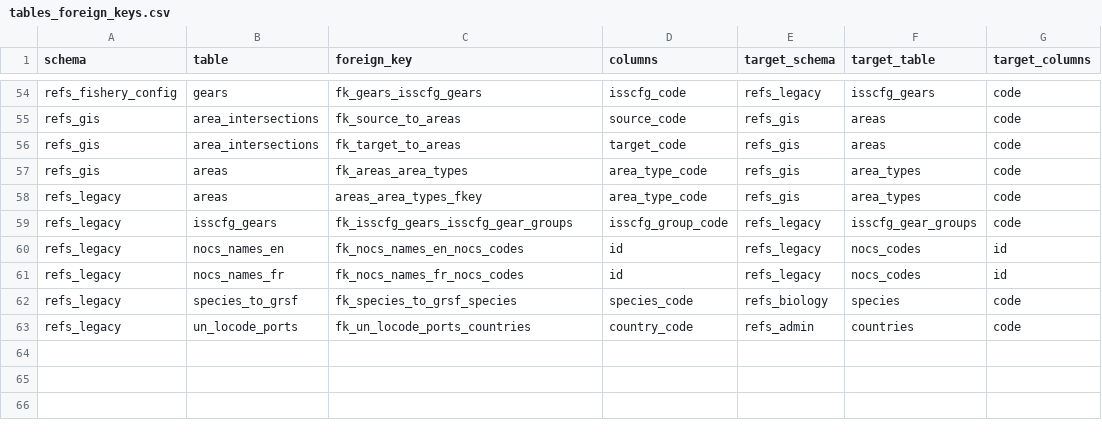
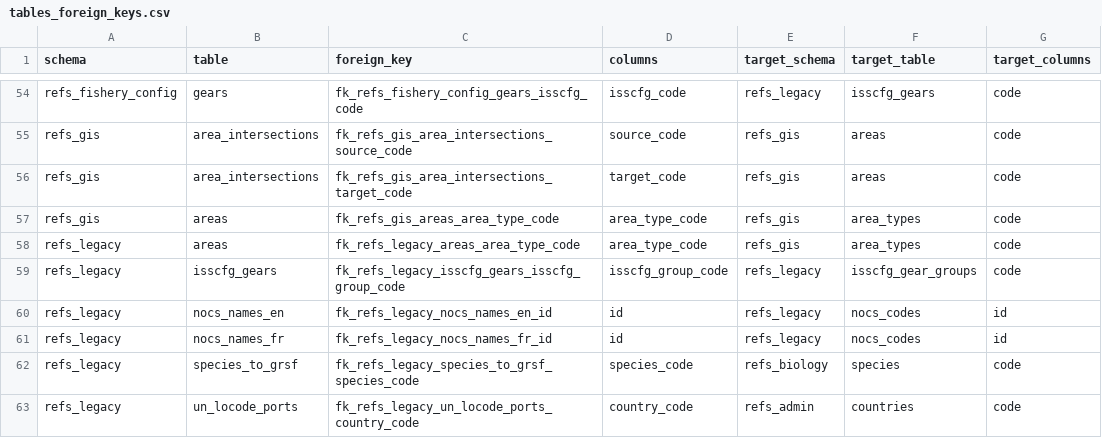
Before and after one commit to iotc-secretariat/iotc-ros-model, a CSV file: models/IOTC_ReferenceData_2026_06_18/tables_foreign_keys.csv, drawn as a sheet; only a part is shown, gaps mark what is left out; the diff covers the shown part only; the diff names each change by its address in the sheet, - before the commit and + after, or states it on an @@ line.

```diff
--- a/models/IOTC_ReferenceData_2026_06_18/tables_foreign_keys.csv
+++ b/models/IOTC_ReferenceData_2026_06_18/tables_foreign_keys.csv
-C54 (foreign_key): fk_gears_isscfg_gears
+C54 (foreign_key): fk_refs_fishery_config_gears_isscfg_code
-C55 (foreign_key): fk_source_to_areas
+C55 (foreign_key): fk_refs_gis_area_intersections_source_code
-C56 (foreign_key): fk_target_to_areas
+C56 (foreign_key): fk_refs_gis_area_intersections_target_code
-C57 (foreign_key): fk_areas_area_types
+C57 (foreign_key): fk_refs_gis_areas_area_type_code
-C58 (foreign_key): areas_area_types_fkey
+C58 (foreign_key): fk_refs_legacy_areas_area_type_code
-C59 (foreign_key): fk_isscfg_gears_isscfg_gear_groups
+C59 (foreign_key): fk_refs_legacy_isscfg_gears_isscfg_group_code
-C60 (foreign_key): fk_nocs_names_en_nocs_codes
+C60 (foreign_key): fk_refs_legacy_nocs_names_en_id
-C61 (foreign_key): fk_nocs_names_fr_nocs_codes
+C61 (foreign_key): fk_refs_legacy_nocs_names_fr_id
-C62 (foreign_key): fk_species_to_grsf_species
+C62 (foreign_key): fk_refs_legacy_species_to_grsf_species_code
-C63 (foreign_key): fk_un_locode_ports_countries
+C63 (foreign_key): fk_refs_legacy_un_locode_ports_country_code
```
Also changed, not shown: 4 added rows, 4 removed rows and 56 edited cells elsewhere in this file, models/IOTC_ReferenceData_2026_06_18/tables_columns.csv, models/IOTC_ReferenceData_2026_06_18/tables_description.csv, 1 other file.
